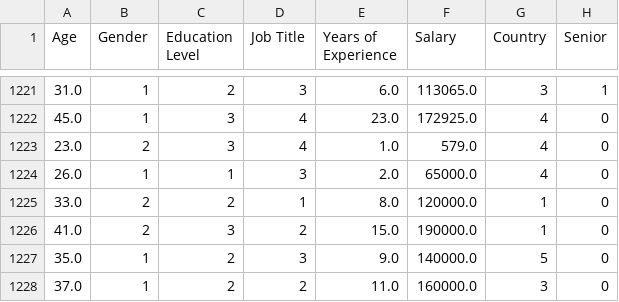
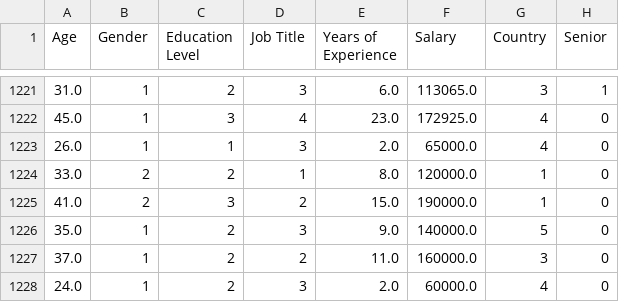
Before and after one commit to BDA-2023-Project-Life-Expectancy/Life-expectancy, a CSV file: Salary.csv, drawn as a sheet; only a part is shown, gaps mark what is left out; the shorter side is filled out with more unchanged rows.

Commit message:
Drop outlier in salary

```diff
--- a/Salary.csv
+++ b/Salary.csv
@@ -1222,3 +1222,2 @@ Age,Gender,Education Level,Job Title,Years of Experience,Salary,Country,Senior
 45.0,1,3,4,23.0,172925.0,4,0
-23.0,2,3,4,1.0,579.0,4,0
 26.0,1,1,3,2.0,65000.0,4,0
```
